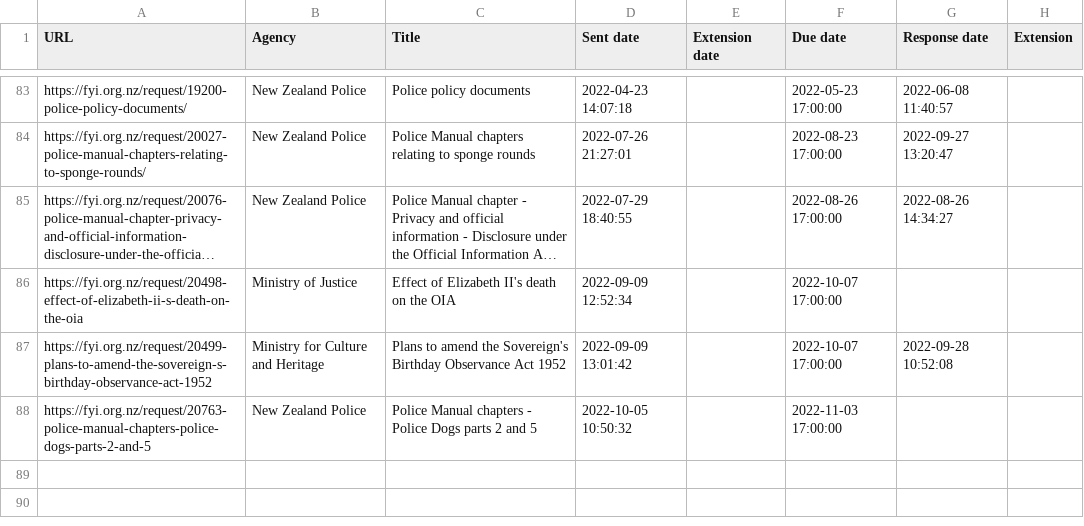
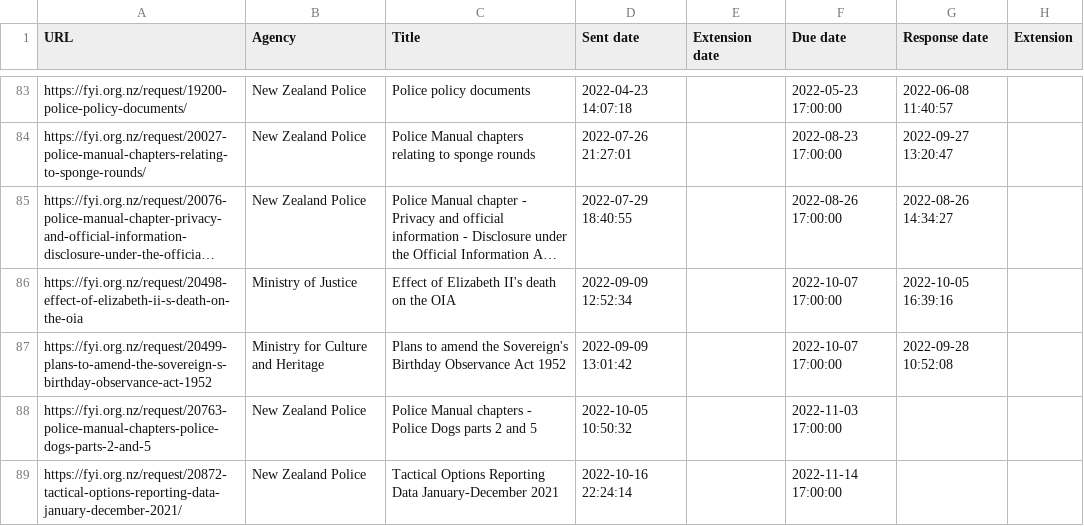
Before and after one commit to Cipscis/charter, a CSV file: app/assets/data/fyi-mark-hanna.csv, drawn as a sheet; only a part is shown, gaps mark what is left out; long unchanged cells end in …; the diff names each change by its address in the sheet, - before the commit and + after, or states it on an @@ line.

Commit message:
Added new OIA request and OIA response

```diff
--- a/app/assets/data/fyi-mark-hanna.csv
+++ b/app/assets/data/fyi-mark-hanna.csv
-G86 (Response date): (empty)
+G86 (Response date): 2022-10-05 16:39:16
+row 89: https://fyi.org.nz/request/20872-tactical-options-reporting-data-january-december-2021/ | New Zealand Police | Tactical Options Reporting Data January-December 2021 | 2022-10-16 22:24:14 |  | 2022-11-14 17:00:00
```
